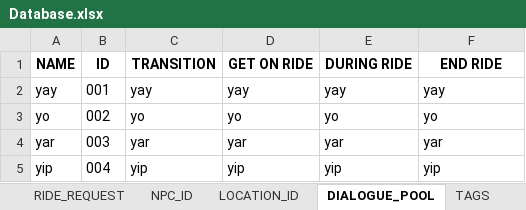
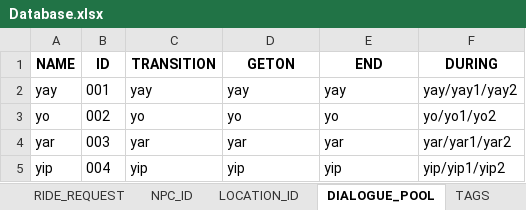
Before and after one commit to DumDino3/Where-To, an Excel workbook: Assets/Database/Database.xlsx, sheet DIALOGUE_POOL, drawn as a sheet; values as stored, in another font and other column widths than the file's, no borders; table styles not drawn; the diff names each change by its address in the sheet, - before the commit and + after, or states it on an @@ line.

```diff
--- a/Assets/Database/Database.xlsx (sheet DIALOGUE_POOL)
+++ b/Assets/Database/Database.xlsx (sheet DIALOGUE_POOL)
-D1: GET ON RIDE
+D1: GETON
-E1: DURING RIDE
+E1: END
-F1: END RIDE
+F1: DURING
-F2 (DURING): yay
+F2 (DURING): yay/yay1/yay2
-F3 (DURING): yo
+F3 (DURING): yo/yo1/yo2
-F4 (DURING): yar
+F4 (DURING): yar/yar1/yar2
-F5 (DURING): yip
+F5 (DURING): yip/yip1/yip2
```
Also changed, not shown: sheet RIDE_REQUEST, sheet TAGS, 40 other files.
